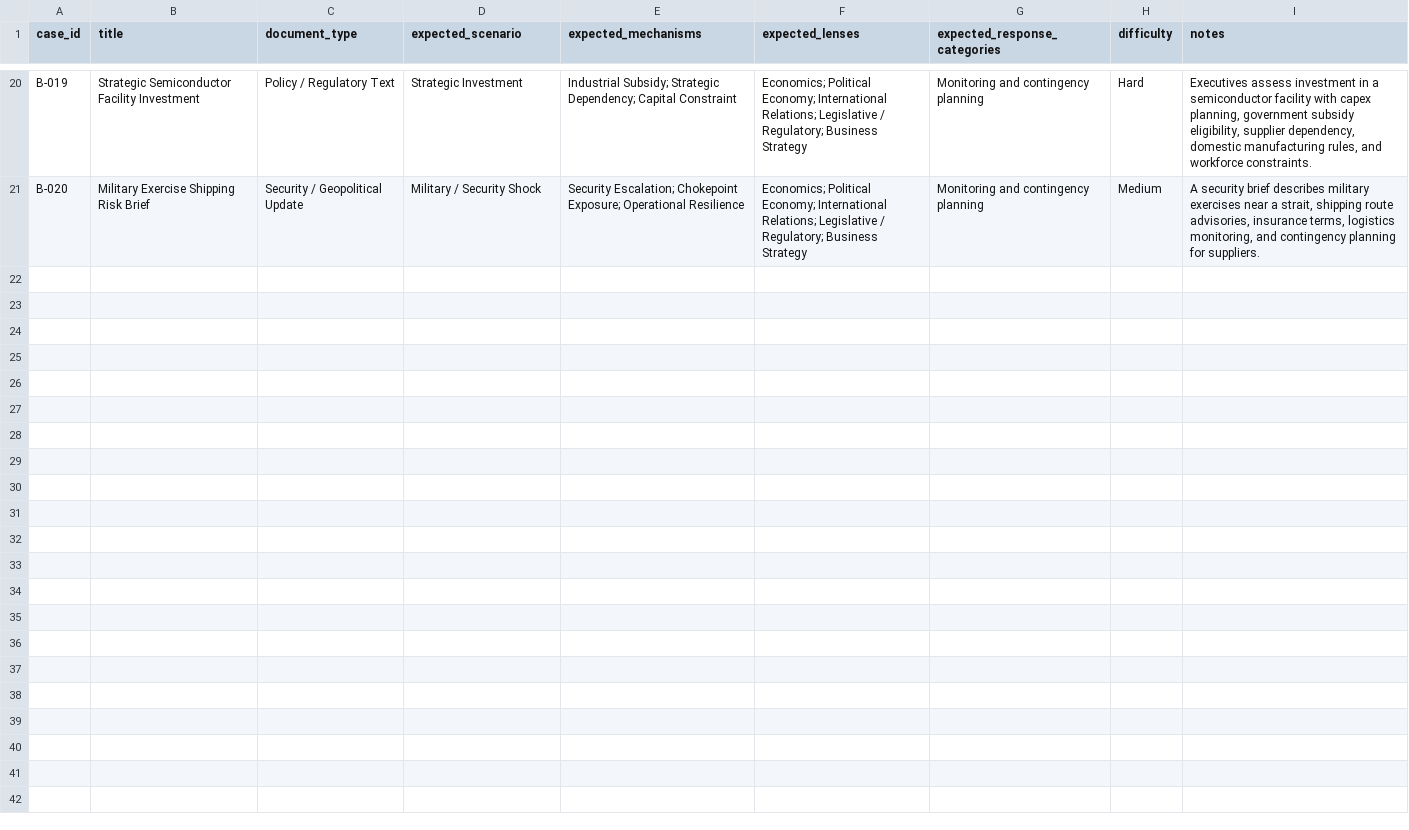
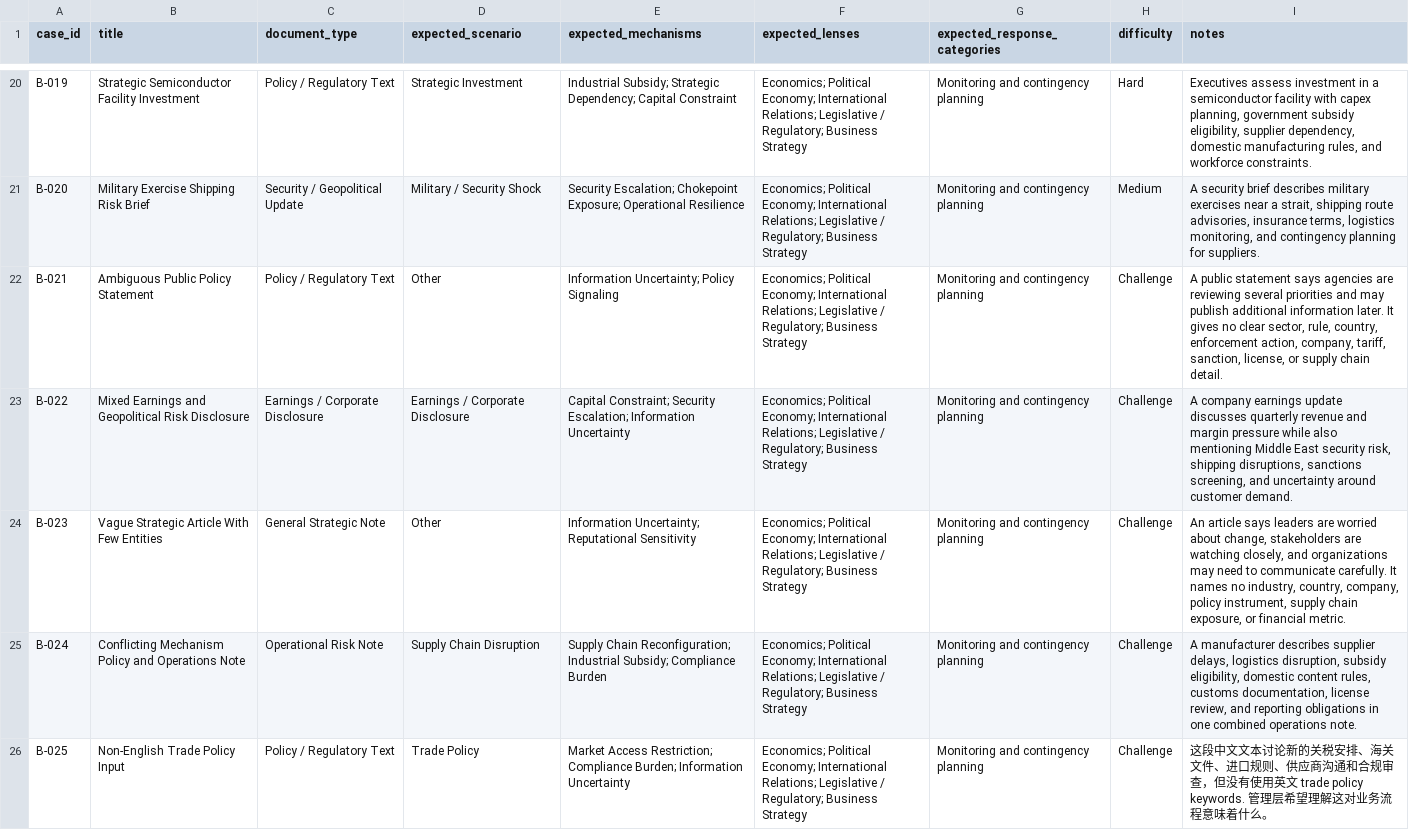
Before and after one commit to nanabb333/strategic_intelligence_agent, a CSV file: evaluation/benchmark_cases.csv, drawn as a sheet; only a part is shown, gaps mark what is left out.

```diff
--- a/evaluation/benchmark_cases.csv
+++ b/evaluation/benchmark_cases.csv
@@ -21 +21,6 @@ B-019,Strategic Semiconductor Facility Investment,Policy / Regulatory Text,Strat
 B-020,Military Exercise Shipping Risk Brief,Security / Geopolitical Update,Military / Security Shock,Security Escalation; Chokepoint Exposure; Operational Resilience,Economics; Political Economy; International Relations; Legislative / Regulatory; Business Strategy,Monitoring and contingency planning,Medium,"A security brief describes military exercises near a strait, shipping route advisories, insurance terms, logistics monitoring, and contingency planning for suppliers."
+B-021,Ambiguous Public Policy Statement,Policy / Regulatory Text,Other,Information Uncertainty; Policy Signaling,Economics; Political Economy; International Relations; Legislative / Regulatory; Business Strategy,Monitoring and contingency planning,Challenge,"A public statement says agencies are reviewing several priorities and may publish additional information later. It gives no clear sector, rule, country, enforcement action, company, tariff, sanction, license, or supply chain detail."
+B-022,Mixed Earnings and Geopolitical Risk Disclosure,Earnings / Corporate Disclosure,Earnings / Corporate Disclosure,Capital Constraint; Security Escalation; Information Uncertainty,Economics; Political Economy; International Relations; Legislative / Regulatory; Business Strategy,Monitoring and contingency planning,Challenge,"A company earnings update discusses quarterly revenue and margin pressure while also mentioning Middle East security risk, shipping disruptions, sanctions screening, and uncertainty around customer demand."
+B-023,Vague Strategic Article With Few Entities,General Strategic Note,Other,Information Uncertainty; Reputational Sensitivity,Economics; Political Economy; International Relations; Legislative / Regulatory; Business Strategy,Monitoring and contingency planning,Challenge,"An article says leaders are worried about change, stakeholders are watching closely, and organizations may need to communicate carefully. It names no industry, country, company, policy instrument, supply chain exposure, or financial metric."
+B-024,Conflicting Mechanism Policy and Operations Note,Operational Risk Note,Supply Chain Disruption,Supply Chain Reconfiguration; Industrial Subsidy; Compliance Burden,Economics; Political Economy; International Relations; Legislative / Regulatory; Business Strategy,Monitoring and contingency planning,Challenge,"A manufacturer describes supplier delays, logistics disruption, subsidy eligibility, domestic content rules, customs documentation, license review, and reporting obligations in one combined operations note."
+B-025,Non-English Trade Policy Input,Policy / Regulatory Text,Trade Policy,Market Access Restriction; Compliance Burden; Information Uncertainty,Economics; Political Economy; International Relations; Legislative / Regulatory; Business Strategy,Monitoring and contingency planning,Challenge,"这段中文文本讨论新的关税安排、海关文件、进口规则、供应商沟通和合规审查，但没有使用英文 trade policy keywords. 管理层希望理解这对业务流程意味着什么。"
```
Also changed, not shown: evaluation/benchmark_results.csv, 6 other files.
